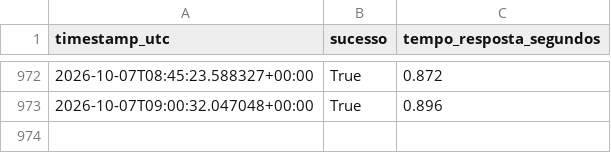
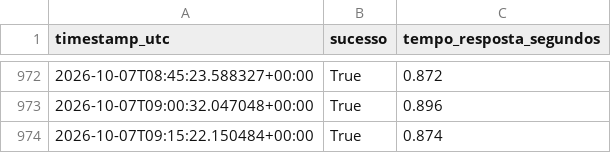
Before and after one commit to WebMeireSantos/monitor-bot-tcc, a CSV file: disponibilidade_log.csv, drawn as a sheet; only a part is shown, gaps mark what is left out.

Commit message:
Registro de disponibilidade 2026-10-07T09:15:23Z

```diff
--- a/disponibilidade_log.csv
+++ b/disponibilidade_log.csv
@@ -973 +973,2 @@ timestamp_utc,sucesso,tempo_resposta_segundos
 2026-10-07T09:00:32.047048+00:00,True,0.896
+2026-10-07T09:15:22.150484+00:00,True,0.874
```
